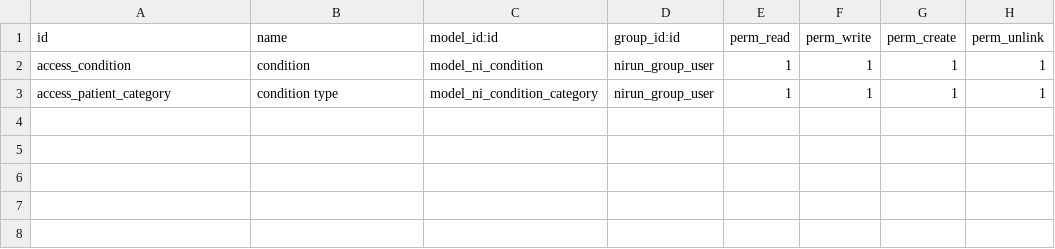
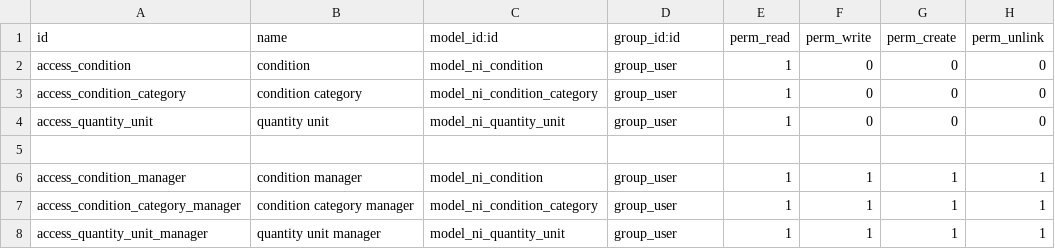
Before and after one commit to nirun-life/nirun, a CSV file: nirun/security/ir.model.access.csv, drawn as a sheet.

Commit message:
[13.0][ADD] nirun_observation (#1)

```diff
--- a/nirun/security/ir.model.access.csv
+++ b/nirun/security/ir.model.access.csv
@@ -1,3 +1,8 @@
 id,name,model_id:id,group_id:id,perm_read,perm_write,perm_create,perm_unlink
-access_condition,condition,model_ni_condition,nirun_group_user,1,1,1,1
-access_patient_category,condition type,model_ni_condition_category,nirun_group_user,1,1,1,1
+access_condition,condition,model_ni_condition,group_user,1,0,0,0
+access_condition_category,condition category,model_ni_condition_category,group_user,1,0,0,0
+access_quantity_unit,quantity unit,model_ni_quantity_unit,group_user,1,0,0,0
+
+access_condition_manager,condition manager,model_ni_condition,group_user,1,1,1,1
+access_condition_category_manager,condition category manager,model_ni_condition_category,group_user,1,1,1,1
+access_quantity_unit_manager,quantity unit manager,model_ni_quantity_unit,group_user,1,1,1,1
```
Also changed, not shown: 54 other files.
